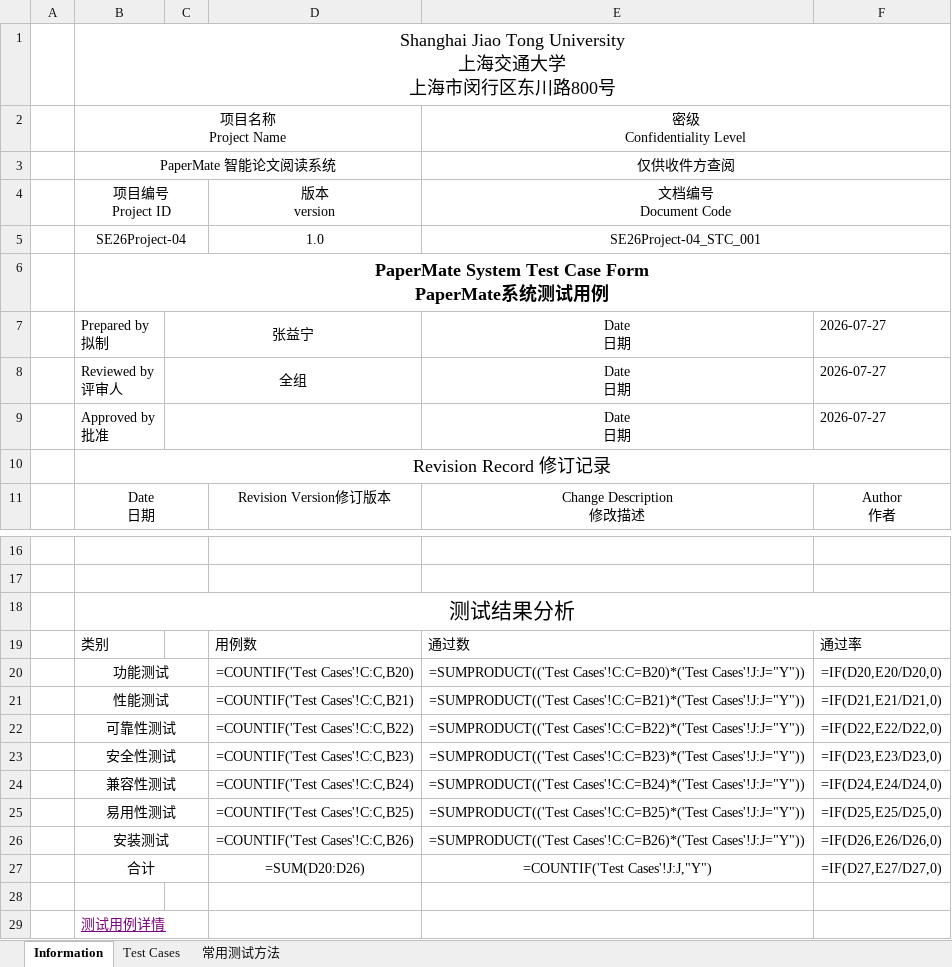
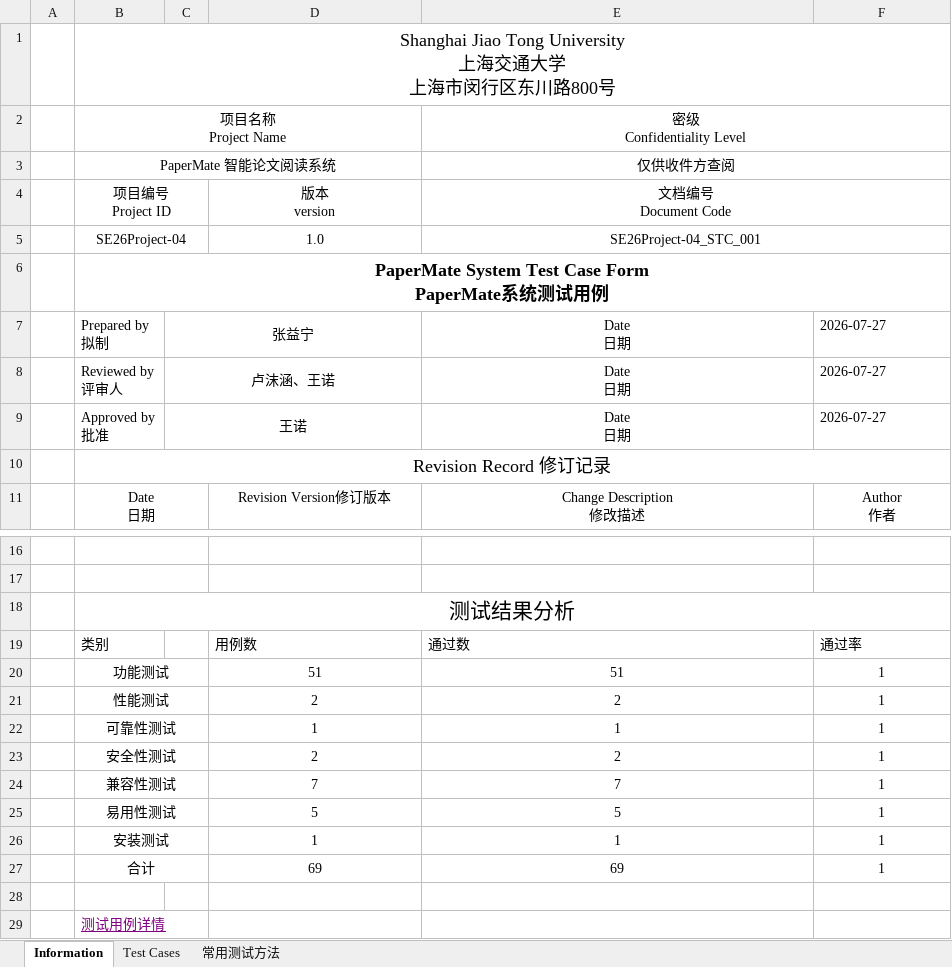
Before and after one commit to Qiyao-25/SE26Project-04, an Excel workbook: SystemTest/results/latest-full/系统测试执行结果-retry-20260728-141119.xlsx, sheet Information, drawn as a sheet; only a part is shown, gaps mark what is left out; values as stored, in another font and other column widths than the file's, no borders; formulas without a stored value are shown as written; the diff names each change by its address in the sheet, - before the commit and + after, or states it on an @@ line.

```diff
--- a/SystemTest/results/latest-full/系统测试执行结果-retry-20260728-141119.xlsx (sheet Information)
+++ b/SystemTest/results/latest-full/系统测试执行结果-retry-20260728-141119.xlsx (sheet Information)
-C8: 全组
+C8: 卢沫涵、王诺
-C9: (empty)
+C9: 王诺
-D20 (版本 version): =COUNTIF('Test Cases'!C:C,B20)
+D20 (版本 version): 51
-E20 (文档编号 Document Code): =SUMPRODUCT(('Test Cases'!C:C=B20)*('Test Cases'!J:J="Y"))
+E20 (文档编号 Document Code): 51
-F20: =IF(D20,E20/D20,0)
+F20: 1
-D21 (版本 version): =COUNTIF('Test Cases'!C:C,B21)
+D21 (版本 version): 2
-E21 (文档编号 Document Code): =SUMPRODUCT(('Test Cases'!C:C=B21)*('Test Cases'!J:J="Y"))
+E21 (文档编号 Document Code): 2
-F21: =IF(D21,E21/D21,0)
+F21: 1
-D22 (版本 version): =COUNTIF('Test Cases'!C:C,B22)
+D22 (版本 version): 1
-E22 (文档编号 Document Code): =SUMPRODUCT(('Test Cases'!C:C=B22)*('Test Cases'!J:J="Y"))
+E22 (文档编号 Document Code): 1
-F22: =IF(D22,E22/D22,0)
+F22: 1
-D23 (版本 version): =COUNTIF('Test Cases'!C:C,B23)
+D23 (版本 version): 2
-E23 (文档编号 Document Code): =SUMPRODUCT(('Test Cases'!C:C=B23)*('Test Cases'!J:J="Y"))
+E23 (文档编号 Document Code): 2
-F23: =IF(D23,E23/D23,0)
+F23: 1
-D24 (版本 version): =COUNTIF('Test Cases'!C:C,B24)
+D24 (版本 version): 7
-E24 (文档编号 Document Code): =SUMPRODUCT(('Test Cases'!C:C=B24)*('Test Cases'!J:J="Y"))
+E24 (文档编号 Document Code): 7
-F24: =IF(D24,E24/D24,0)
+F24: 1
-D25 (版本 version): =COUNTIF('Test Cases'!C:C,B25)
+D25 (版本 version): 5
-E25 (文档编号 Document Code): =SUMPRODUCT(('Test Cases'!C:C=B25)*('Test Cases'!J:J="Y"))
+E25 (文档编号 Document Code): 5
-F25: =IF(D25,E25/D25,0)
+F25: 1
-D26 (版本 version): =COUNTIF('Test Cases'!C:C,B26)
+D26 (版本 version): 1
-E26 (文档编号 Document Code): =SUMPRODUCT(('Test Cases'!C:C=B26)*('Test Cases'!J:J="Y"))
+E26 (文档编号 Document Code): 1
-F26: =IF(D26,E26/D26,0)
+F26: 1
-D27 (版本 version): =SUM(D20:D26)
+D27 (版本 version): 69
-E27 (文档编号 Document Code): =COUNTIF('Test Cases'!J:J,"Y")
+E27 (文档编号 Document Code): 69
-F27: =IF(D27,E27/D27,0)
+F27: 1
```
Also changed, not shown: SystemTest/results/latest-full/系统测试执行结果.xlsx, 21 other files.
